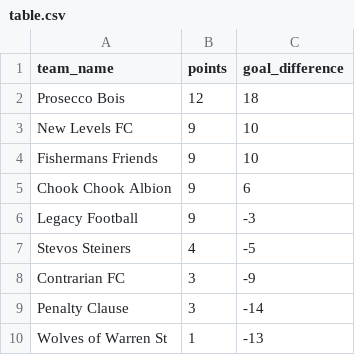
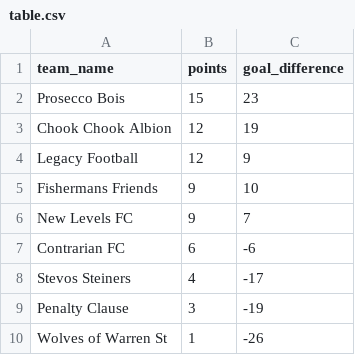
Before and after one commit to bfern/other, a CSV file: five-a-side/data/table.csv, drawn as a sheet.

```diff
--- a/five-a-side/data/table.csv
+++ b/five-a-side/data/table.csv
@@ -1,10 +1,10 @@
 team_name,points,goal_difference
-Prosecco Bois,12,18
-New Levels FC,9,10
+Prosecco Bois,15,23
+Chook Chook Albion,12,19
+Legacy Football,12,9
 Fishermans Friends,9,10
-Chook Chook Albion,9,6
-Legacy Football,9,-3
-Stevos Steiners,4,-5
-Contrarian FC,3,-9
-Penalty Clause,3,-14
-Wolves of Warren St,1,-13
+New Levels FC,9,7
+Contrarian FC,6,-6
+Stevos Steiners,4,-17
+Penalty Clause,3,-19
+Wolves of Warren St,1,-26
```
Also changed, not shown: five-a-side/data/fixtures.csv, five-a-side/data/results.csv.
